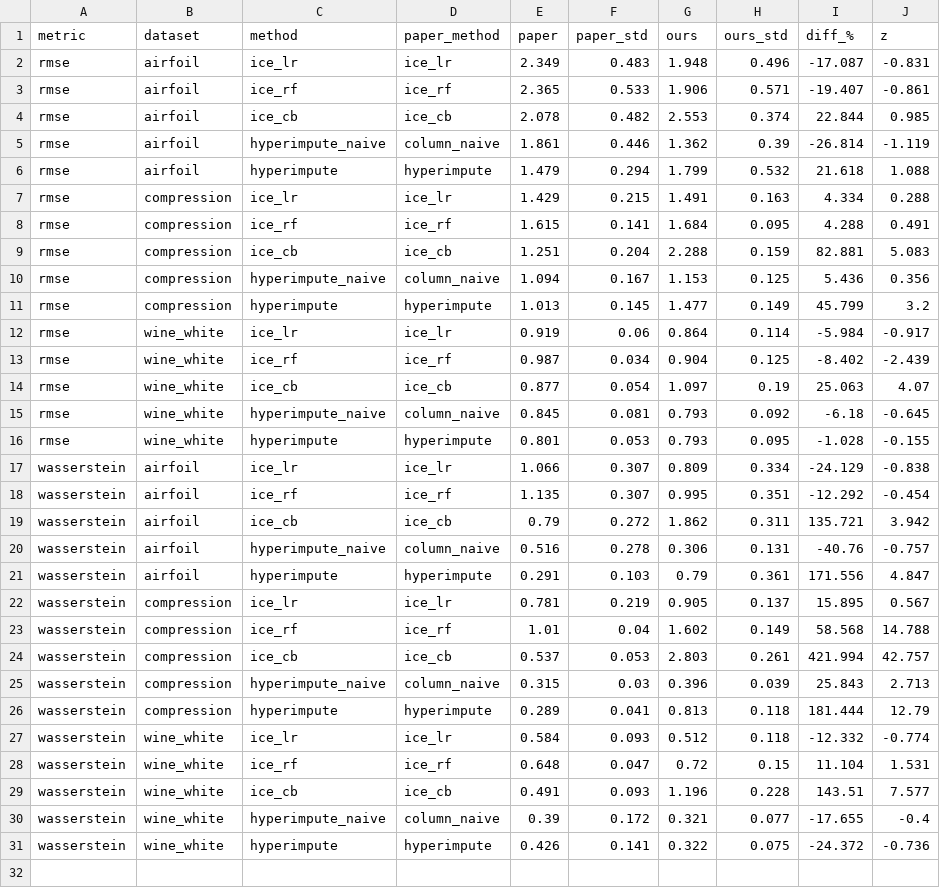
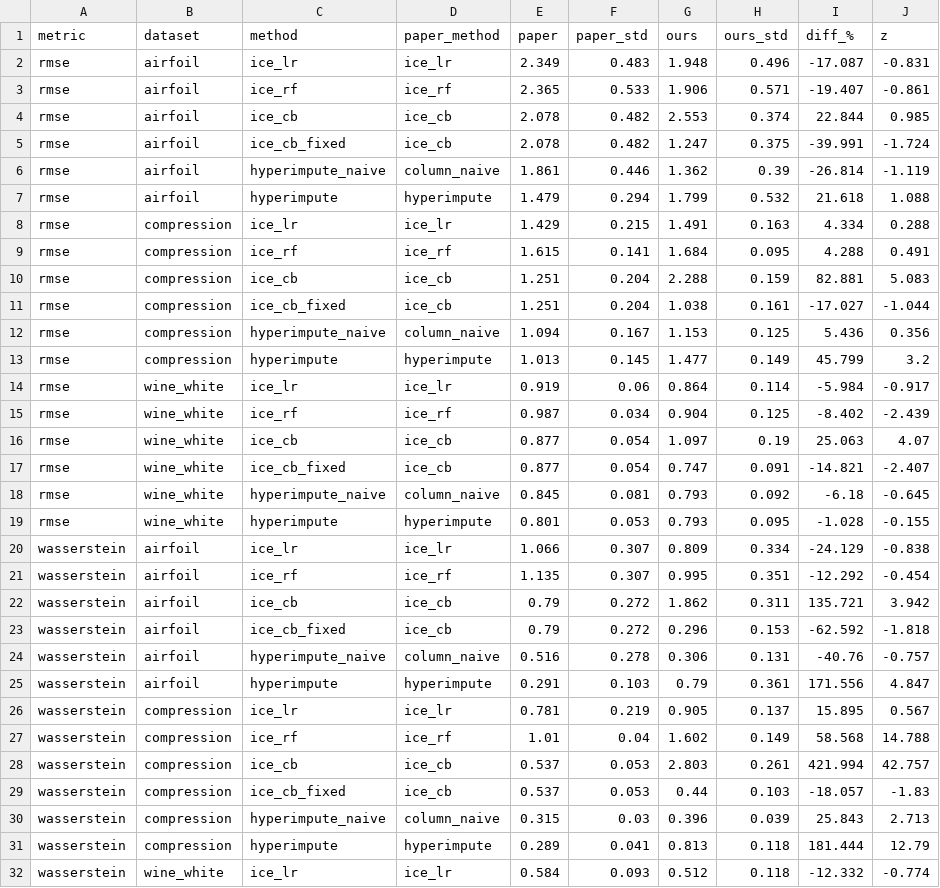
Before and after one commit to YannKleees/hyperreimpute, a CSV file: results/paper_comparison.csv, drawn as a sheet; only a part is shown; the shorter side is filled out with more unchanged rows; the diff covers the shown part only.

Commit message:
Add ice_cb_fixed results and show the paper comparison in the notebook
results/ice_cb_fixed.csv: 3 datasets x 10 seeds. The seconds column of some
runs from seed 4 on includes laptop standby and battery throttling, so the
notebook reports median runtimes. RMSE and WD are unaffected.

The notebook gains the RMSE/WD comparison with Tables 2 and 7, a note on
the CatBoost defaults and the ice_cb_fixed cell. Only section 1 cells were
executed; the cells for Tests 1 to 5 are unchanged.

```diff
--- a/results/paper_comparison.csv
+++ b/results/paper_comparison.csv
@@ -4,2 +4,3 @@ rmse,airfoil,ice_rf,ice_rf,2.365,0.533,1.906,0.571,-19.407,-0.861
 rmse,airfoil,ice_cb,ice_cb,2.078,0.482,2.553,0.374,22.844,0.985
+rmse,airfoil,ice_cb_fixed,ice_cb,2.078,0.482,1.247,0.375,-39.991,-1.724
 rmse,airfoil,hyperimpute_naive,column_naive,1.861,0.446,1.362,0.39,-26.814,-1.119
@@ -9,2 +10,3 @@ rmse,compression,ice_rf,ice_rf,1.615,0.141,1.684,0.095,4.288,0.491
 rmse,compression,ice_cb,ice_cb,1.251,0.204,2.288,0.159,82.881,5.083
+rmse,compression,ice_cb_fixed,ice_cb,1.251,0.204,1.038,0.161,-17.027,-1.044
 rmse,compression,hyperimpute_naive,column_naive,1.094,0.167,1.153,0.125,5.436,0.356
@@ -14,2 +16,3 @@ rmse,wine_white,ice_rf,ice_rf,0.987,0.034,0.904,0.125,-8.402,-2.439
 rmse,wine_white,ice_cb,ice_cb,0.877,0.054,1.097,0.19,25.063,4.07
+rmse,wine_white,ice_cb_fixed,ice_cb,0.877,0.054,0.747,0.091,-14.821,-2.407
 rmse,wine_white,hyperimpute_naive,column_naive,0.845,0.081,0.793,0.092,-6.18,-0.645
@@ -19,2 +22,3 @@ wasserstein,airfoil,ice_rf,ice_rf,1.135,0.307,0.995,0.351,-12.292,-0.454
 wasserstein,airfoil,ice_cb,ice_cb,0.79,0.272,1.862,0.311,135.721,3.942
+wasserstein,airfoil,ice_cb_fixed,ice_cb,0.79,0.272,0.296,0.153,-62.592,-1.818
 wasserstein,airfoil,hyperimpute_naive,column_naive,0.516,0.278,0.306,0.131,-40.76,-0.757
@@ -24,2 +28,3 @@ wasserstein,compression,ice_rf,ice_rf,1.01,0.04,1.602,0.149,58.568,14.788
 wasserstein,compression,ice_cb,ice_cb,0.537,0.053,2.803,0.261,421.994,42.757
+wasserstein,compression,ice_cb_fixed,ice_cb,0.537,0.053,0.44,0.103,-18.057,-1.83
 wasserstein,compression,hyperimpute_naive,column_naive,0.315,0.03,0.396,0.039,25.843,2.713
```
Also changed, not shown: 1 added row elsewhere in this file, results/table2_comparison.csv, 2 other files.
